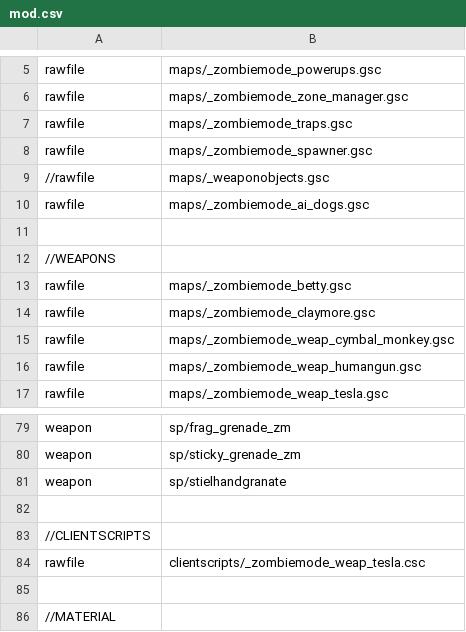
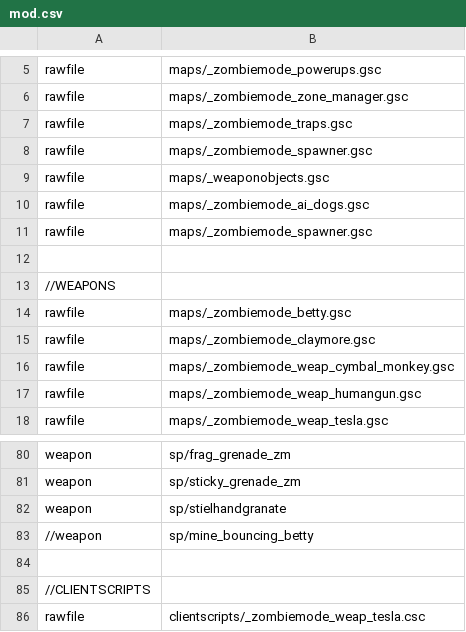
Before and after one commit to 5and5/BO1-Remix, a CSV file: mod.csv, drawn as a sheet; only a part is shown, gaps mark what is left out; the shorter side is filled out with more unchanged rows.

Commit message:
removed Dm from kino, betty fix, increased papped mp40 ammo

```diff
--- a/mod.csv
+++ b/mod.csv
@@ -8,4 +8,5 @@ rawfile,maps/_zombiemode_traps.gsc
 rawfile,maps/_zombiemode_spawner.gsc
-//rawfile,maps/_weaponobjects.gsc
+rawfile,maps/_weaponobjects.gsc
 rawfile,maps/_zombiemode_ai_dogs.gsc
+rawfile,maps/_zombiemode_spawner.gsc
 
@@ -81,2 +82,3 @@ weapon,sp/sticky_grenade_zm
 weapon,sp/stielhandgranate
+//weapon,sp/mine_bouncing_betty
 
```
Also changed, not shown: 9 other files.
